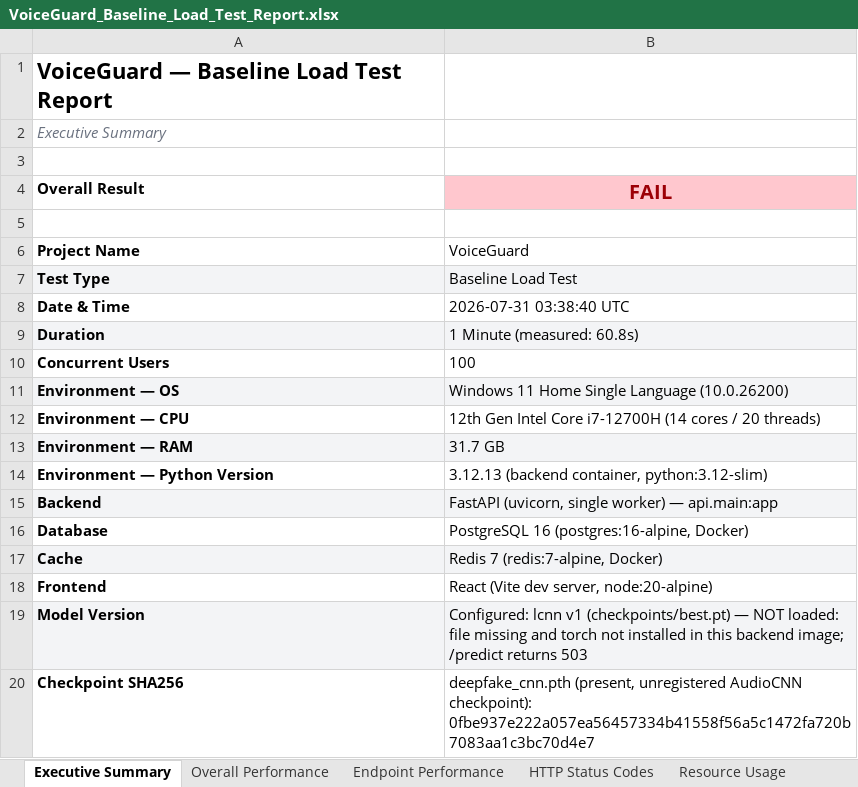
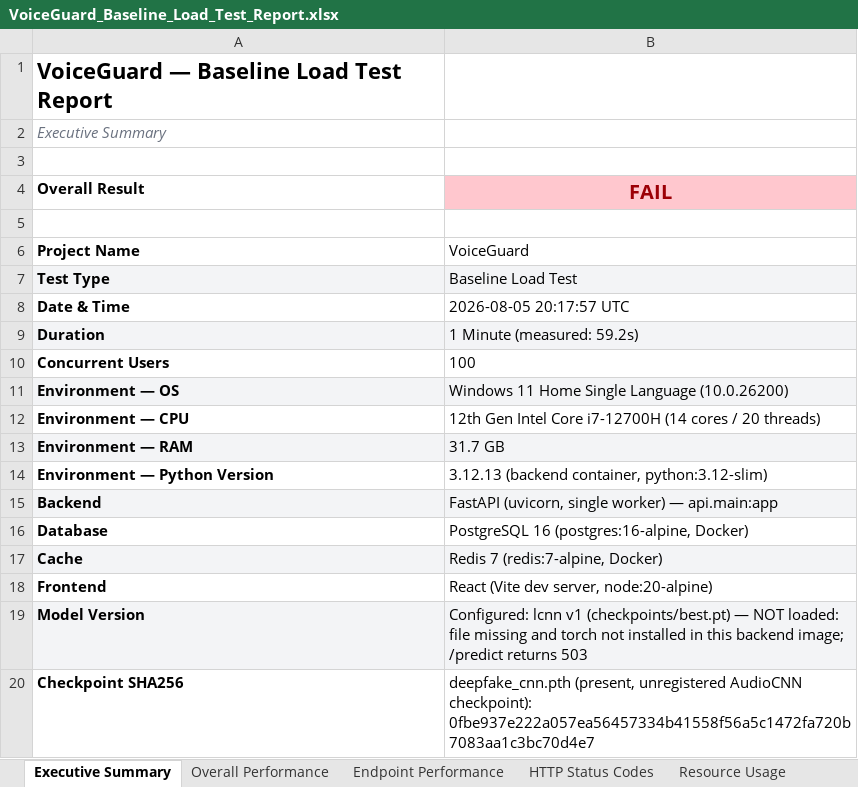
Before and after one commit to Amit-0000/AMIT-KRISHNA, an Excel workbook: voiceguard/performance/VoiceGuard_Baseline_Load_Test_Report.xlsx, sheet Executive Summary, drawn as a sheet; values as stored, in another font and other column widths than the file's, no borders; the diff names each change by its address in the sheet, - before the commit and + after, or states it on an @@ line.

```diff
--- a/voiceguard/performance/VoiceGuard_Baseline_Load_Test_Report.xlsx (sheet Executive Summary)
+++ b/voiceguard/performance/VoiceGuard_Baseline_Load_Test_Report.xlsx (sheet Executive Summary)
-B8 (FAIL): 2026-07-31 03:38:40 UTC
+B8 (FAIL): 2026-08-05 20:17:57 UTC
-B9 (FAIL): 1 Minute (measured: 60.8s)
+B9 (FAIL): 1 Minute (measured: 59.2s)
```
Also changed, not shown: sheet Raw Request Log, sheet Resource Usage, sheet Overall Performance, sheet Endpoint Performance, sheet HTTP Status Codes, sheet Performance Assessment, 1 more sheet, charts or pictures, 31 other files.
